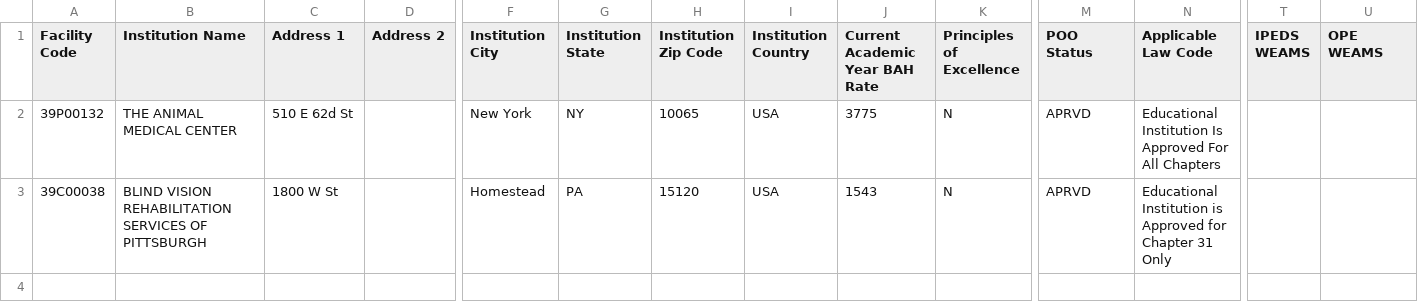
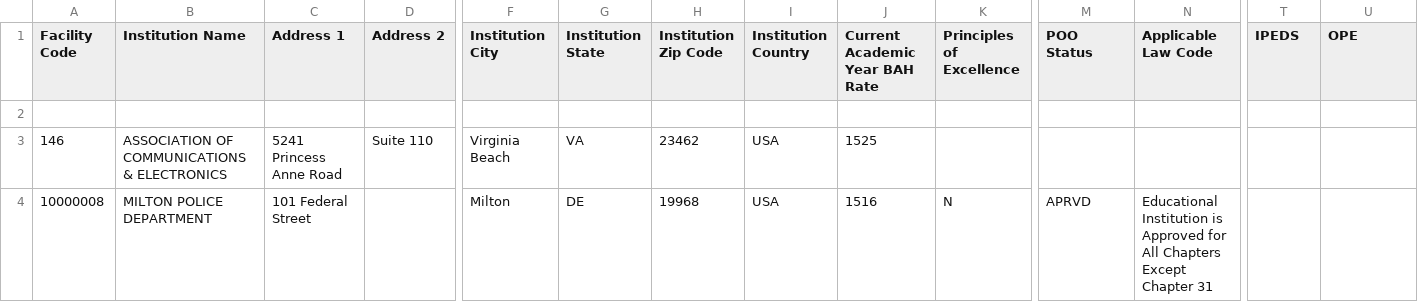
Before and after one commit to department-of-veterans-affairs/gibct-data-service, a CSV file: spec/test_data/weams_test.csv, drawn as a sheet; only a part is shown, gaps mark what is left out; addresses are those after the commit; rows hold the shown columns only; the diff names each change by its address in the sheet, - before the commit and + after, or states it on an @@ line.

```diff
--- a/spec/test_data/weams_test.csv
+++ b/spec/test_data/weams_test.csv
-T1: IPEDS WEAMS
+T1: IPEDS
-U1: OPE WEAMS
+U1: OPE
-row 2: 39P00132 | THE ANIMAL MEDICAL CENTER | 510 E 62d St |  | New York | NY | 10065 | USA | 3775 | N | APRVD | Educational Institution Is Approved For All Chapters
+row 2: (empty)
+row 3: 146 | ASSOCIATION OF COMMUNICATIONS & ELECTRONICS | 5241 Princess Anne Road | Suite 110 | Virginia Beach | VA | 23462 | USA | 1525
-A4 (Facility Code): 39C00038
+A4 (Facility Code): 10000008
-B4 (Institution Name): BLIND VISION REHABILITATION SERVICES OF PITTSBURGH
+B4 (Institution Name): MILTON POLICE DEPARTMENT
-C4 (Address 1): 1800 W St
+C4 (Address 1): 101 Federal Street
-F4 (Institution City): Homestead
+F4 (Institution City): Milton
-G4 (Institution State): PA
+G4 (Institution State): DE
-H4 (Institution Zip Code): 15120
+H4 (Institution Zip Code): 19968
-J4 (Current Academic Year BAH Rate): 1543
+J4 (Current Academic Year BAH Rate): 1516
-N4 (Applicable Law Code): …Approved for Chapter 31 Only
+N4 (Applicable Law Code): …Approved for All Chapters Except Chapter 31
```
Also changed, not shown: spec/test_data/weams_test_duplicate_fac.csv, spec/test_data/weams_test_missing_header.csv, 1 other file.
